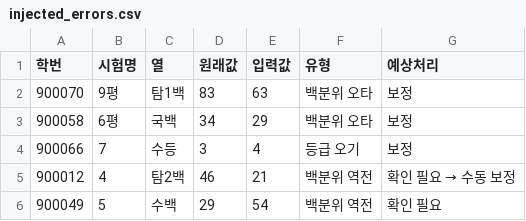
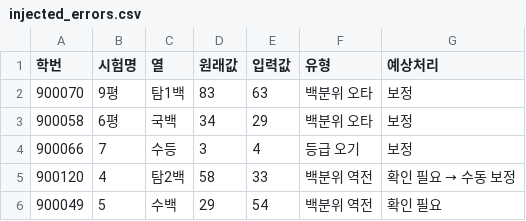
Before and after one commit to ho66220-boop/CSAT-Outcome-Forecaster, a CSV file: data/sample/injected_errors.csv, drawn as a sheet.

```diff
--- a/data/sample/injected_errors.csv
+++ b/data/sample/injected_errors.csv
@@ -4,3 +4,3 @@
 900066,7,수등,3,4,등급 오기,보정
-900012,4,탐2백,46,21,백분위 역전,확인 필요 → 수동 보정
+900120,4,탐2백,58,33,백분위 역전,확인 필요 → 수동 보정
 900049,5,수백,29,54,백분위 역전,확인 필요
```
Also changed, not shown: data/sample/scores_curr.csv, 22 other files.
